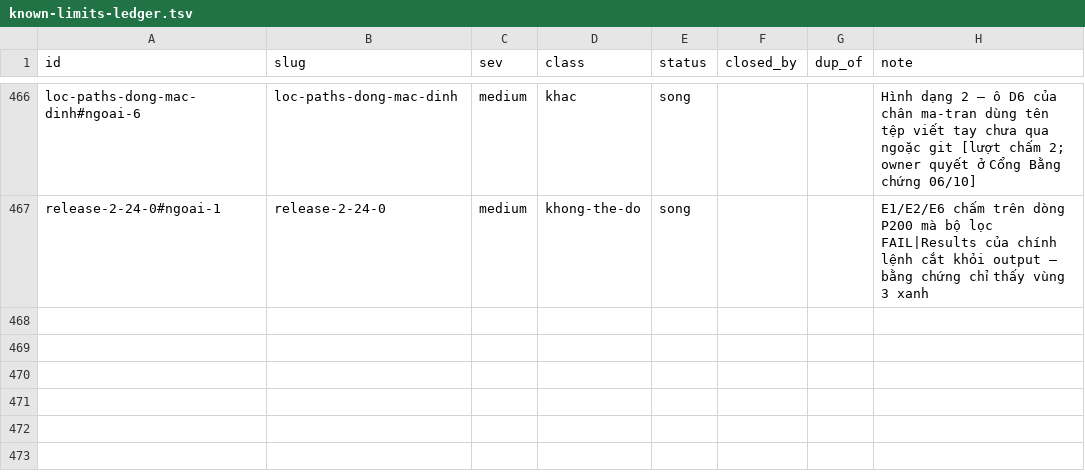
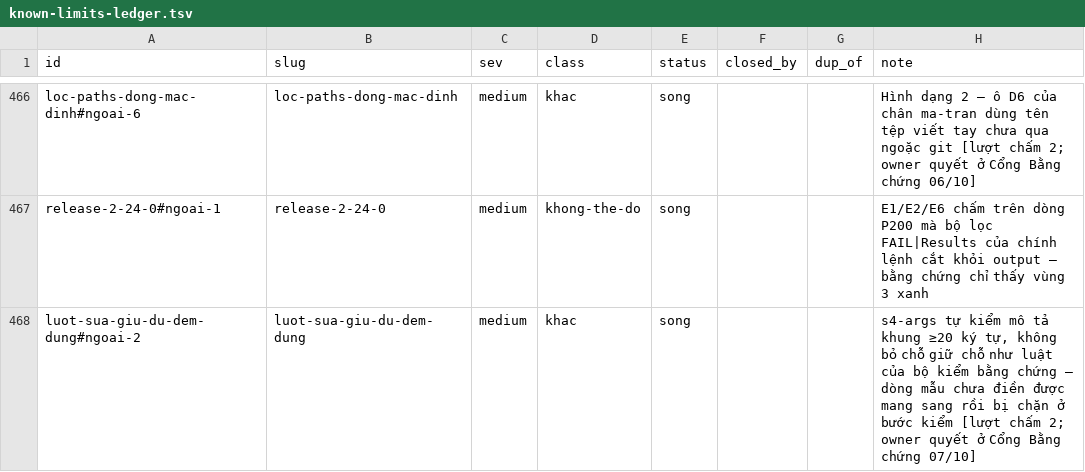
Before and after one commit to phanlemanh/acceptance-gate-kit, a TSV file: docs/research/known-limits-ledger.tsv, drawn as a sheet; only a part is shown, gaps mark what is left out; the diff names each change by its address in the sheet, - before the commit and + after, or states it on an @@ line.

```diff
--- a/docs/research/known-limits-ledger.tsv
+++ b/docs/research/known-limits-ledger.tsv
+row 468: luot-sua-giu-du-dem-dung#ngoai-2 | luot-sua-giu-du-dem-dung | medium | khac | song |  |  | s4-args tự kiểm mô tả khung ≥20 ký tự, không bỏ chỗ giữ chỗ như luật của bộ kiểm bằng chứng — dòng mẫu chưa điền được mang sang rồi bị chặn ở bước kiểm [lượt chấm 2; owner quyết ở Cổng Bằng chứng 07/10]
```
Also changed, not shown: 6 other files.
